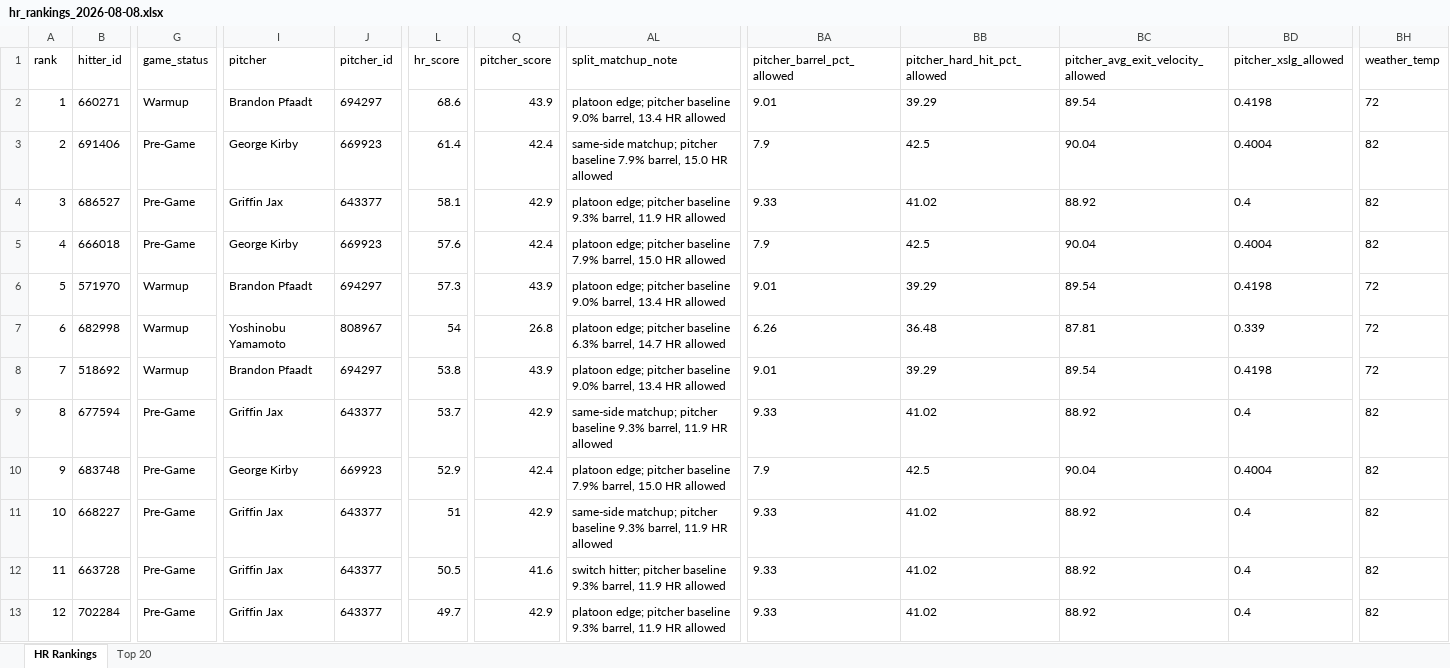
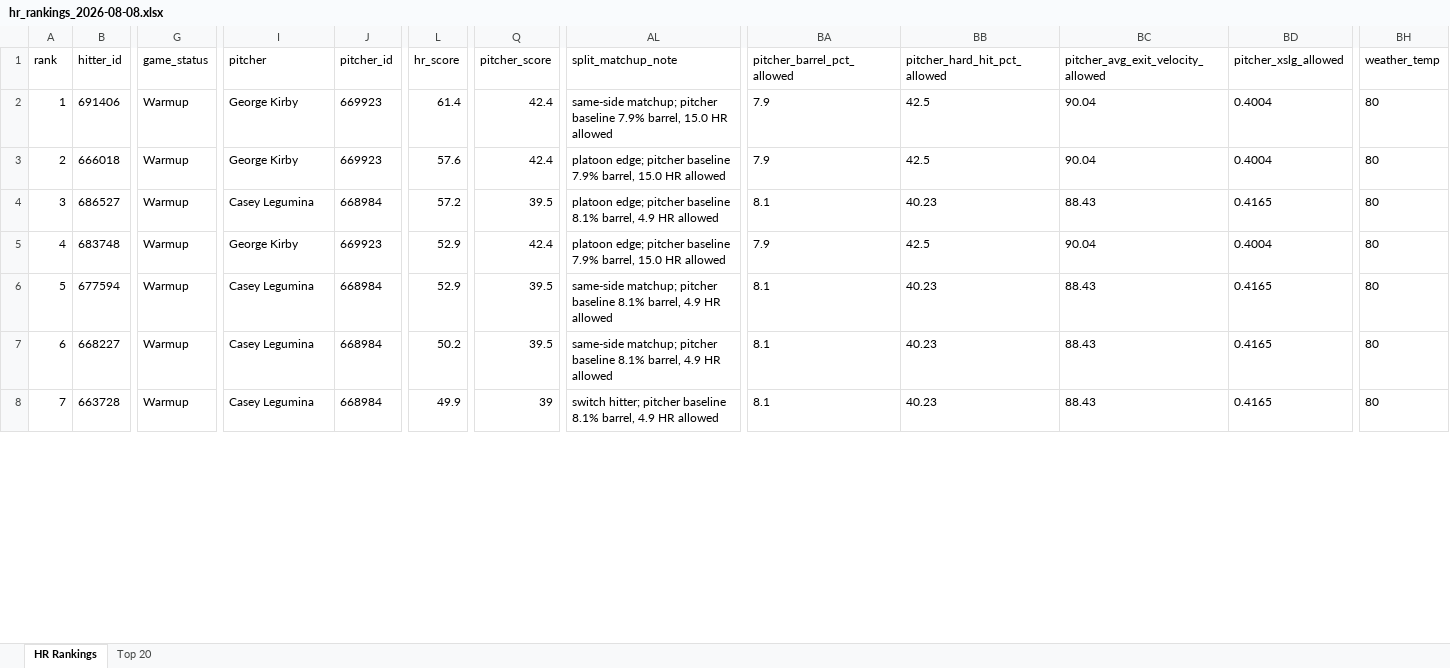
Before and after one commit to etbell28/hitter-tool, an Excel workbook: outputs/daily/hr_rankings_2026-08-08.xlsx, sheet HR Rankings, drawn as a sheet; only a part is shown, gaps mark what is left out; values as stored, in another font and other column widths than the file's, no borders; removed rows and columns are numbered as before the commit, all else as after; rows hold the shown columns only; the diff covers the shown part only; the diff names each change by its address in the sheet, - before the commit and + after, or states it on an @@ line.

```diff
--- a/outputs/daily/hr_rankings_2026-08-08.xlsx (sheet HR Rankings)
+++ b/outputs/daily/hr_rankings_2026-08-08.xlsx (sheet HR Rankings)
-row 2: 1 | 660271 | Warmup | Brandon Pfaadt | 694297 | 68.6 | 43.9 | platoon edge; pitcher baseline 9.0% barrel, 13.4 HR allowed | 9.01 | 39.29 | 89.54 | 0.4198 | 72
@@ column A (rank) renumbered from row 2 down @@
-G2 (game_status): Pre-Game
+G2 (game_status): Warmup
-BH2 (weather_temp): 82
+BH2 (weather_temp): 80
-row 4: 3 | 686527 | Pre-Game | Griffin Jax | 643377 | 58.1 | 42.9 | platoon edge; pitcher baseline 9.3% barrel, 11.9 HR allowed | 9.33 | 41.02 | 88.92 | 0.4 | 82
-G3 (game_status): Pre-Game
+G3 (game_status): Warmup
-BH3 (weather_temp): 82
+BH3 (weather_temp): 80
-row 6: 5 | 571970 | Warmup | Brandon Pfaadt | 694297 | 57.3 | 43.9 | platoon edge; pitcher baseline 9.0% barrel, 13.4 HR allowed | 9.01 | 39.29 | 89.54 | 0.4198 | 72
-row 7: 6 | 682998 | Warmup | Yoshinobu Yamamoto | 808967 | 54 | 26.8 | platoon edge; pitcher baseline 6.3% barrel, 14.7 HR allowed | 6.26 | 36.48 | 87.81 | 0.339 | 72
-row 8: 7 | 518692 | Warmup | Brandon Pfaadt | 694297 | 53.8 | 43.9 | platoon edge; pitcher baseline 9.0% barrel, 13.4 HR allowed | 9.01 | 39.29 | 89.54 | 0.4198 | 72
-row 9: 8 | 677594 | Pre-Game | Griffin Jax | 643377 | 53.7 | 42.9 | same-side matchup; pitcher baseline 9.3% barrel, 11.9 HR allowed | 9.33 | 41.02 | 88.92 | 0.4 | 82
+row 4: 3 | 686527 | Warmup | Casey Legumina | 668984 | 57.2 | 39.5 | platoon edge; pitcher baseline 8.1% barrel, 4.9 HR allowed | 8.1 | 40.23 | 88.43 | 0.4165 | 80
-G5 (game_status): Pre-Game
+G5 (game_status): Warmup
-BH5 (weather_temp): 82
+BH5 (weather_temp): 80
+row 6: 5 | 677594 | Warmup | Casey Legumina | 668984 | 52.9 | 39.5 | same-side matchup; pitcher baseline 8.1% barrel, 4.9 HR allowed | 8.1 | 40.23 | 88.43 | 0.4165 | 80
-G7:G8 (game_status): Pre-Game
+G7:G8 (game_status): Warmup
-I7:I8 (pitcher): Griffin Jax
+I7:I8 (pitcher): Casey Legumina
-J7:J8 (pitcher_id): 643377
+J7:J8 (pitcher_id): 668984
-L7 (hr_score): 51
+L7 (hr_score): 50.2
-Q7 (pitcher_score): 42.9
+Q7 (pitcher_score): 39.5
-AL7 (split_matchup_note): …pitcher baseline 9.3% barrel, 11.9 HR allowed
+AL7 (split_matchup_note): …pitcher baseline 8.1% barrel, 4.9 HR allowed
-BA7:BA8 (pitcher_barrel_pct_allowed): 9.33
+BA7:BA8 (pitcher_barrel_pct_allowed): 8.1
-BB7:BB8 (pitcher_hard_hit_pct_allowed): 41.02
+BB7:BB8 (pitcher_hard_hit_pct_allowed): 40.23
-BC7:BC8: 88.92
+BC7:BC8: 88.43
-BD7:BD8 (pitcher_xslg_allowed): 0.4
+BD7:BD8 (pitcher_xslg_allowed): 0.4165
-BH7:BH8 (weather_temp): 82
+BH7:BH8 (weather_temp): 80
-L8 (hr_score): 50.5
+L8 (hr_score): 49.9
-Q8 (pitcher_score): 41.6
+Q8 (pitcher_score): 39
-AL8 (split_matchup_note): …pitcher baseline 9.3% barrel, 11.9 HR allowed
+AL8 (split_matchup_note): …pitcher baseline 8.1% barrel, 4.9 HR allowed
-row 13: 12 | 702284 | Pre-Game | Griffin Jax | 643377 | 49.7 | 42.9 | platoon edge; pitcher baseline 9.3% barrel, 11.9 HR allowed | 9.33 | 41.02 | 88.92 | 0.4 | 82
```
Also changed, not shown: 4 added rows, 17 removed rows and 69 edited cells elsewhere in this sheet, sheet Top 20, outputs/daily/hr_rankings_2026-08-08_remaining.xlsx, 10 other files.
